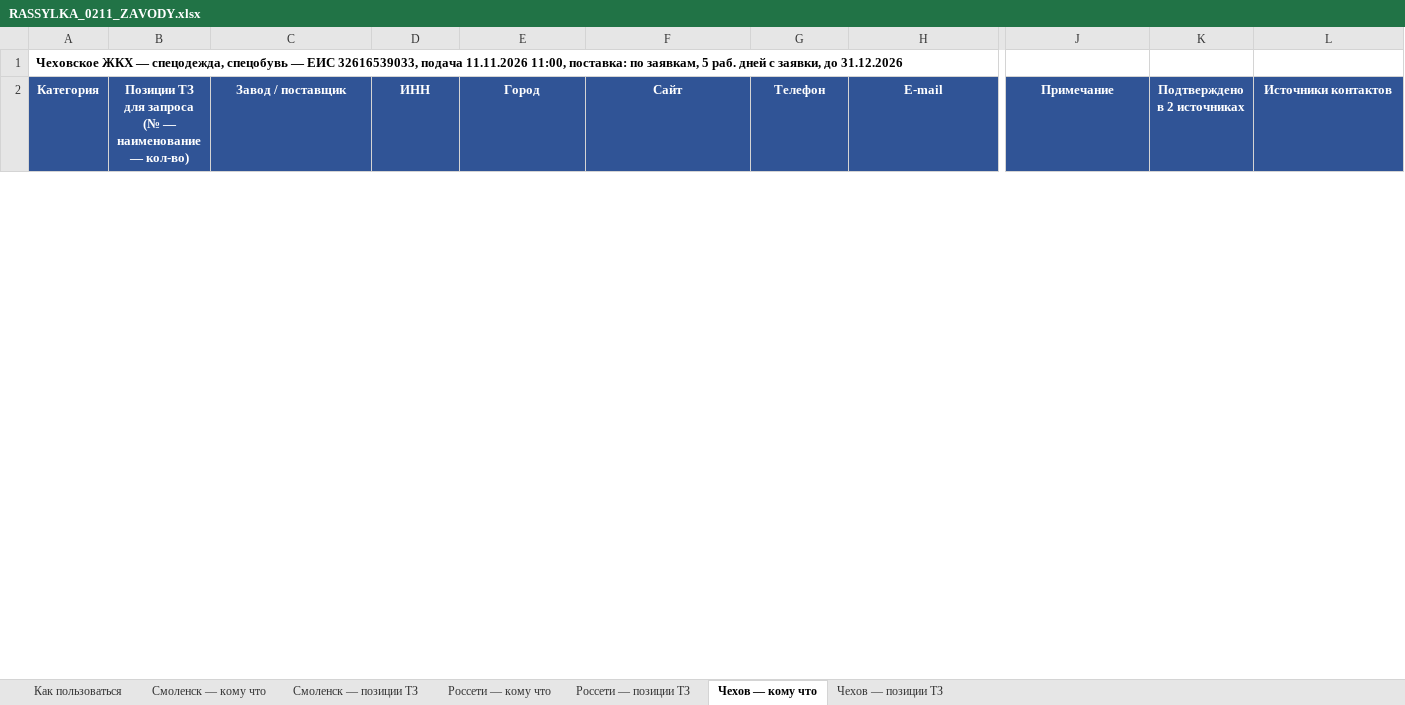
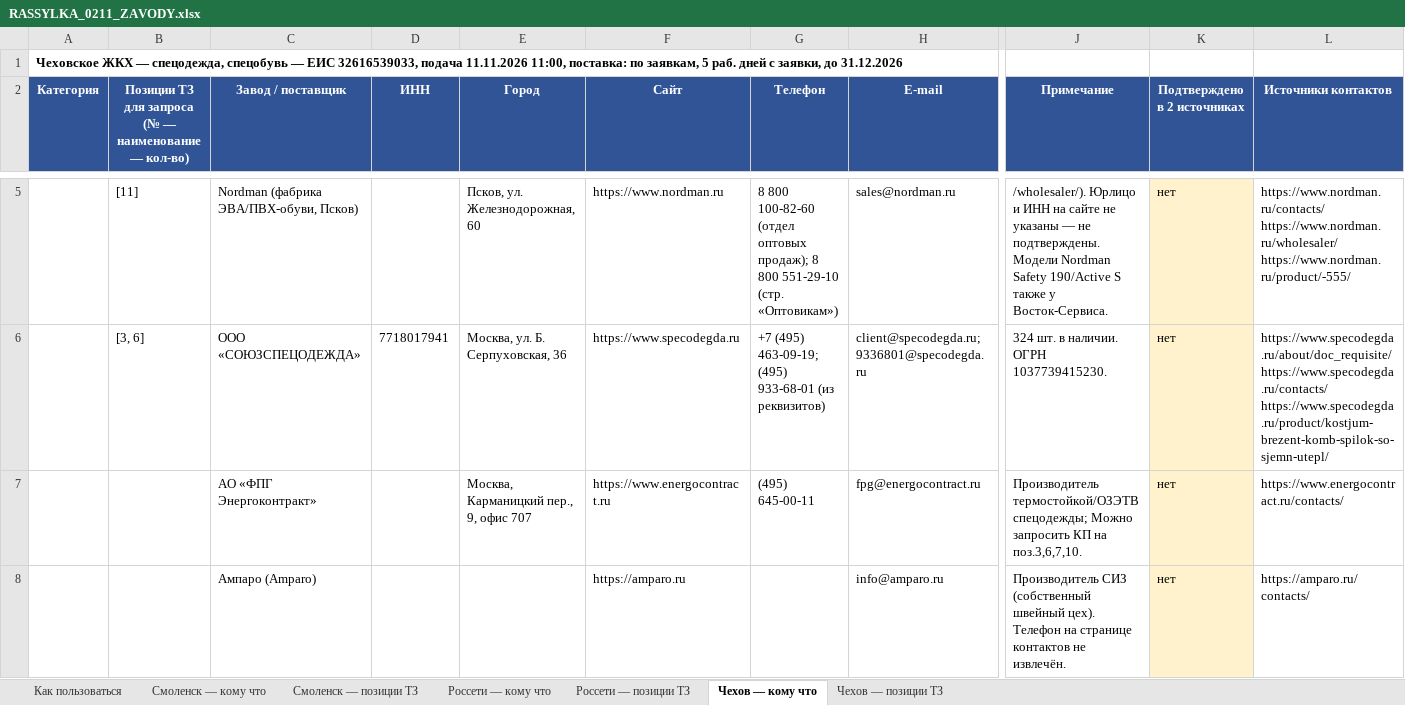
Before and after one commit to arorlov93/Tender-RUS-, an Excel workbook: RASSYLKA_0211_ZAVODY.xlsx, sheet Чехов — кому что, drawn as a sheet; only a part is shown, gaps mark what is left out; values as stored, in another font and other column widths than the file's, no borders; rows hold the shown columns only; ↵ is a line break in a cell; the diff covers the shown part only; the diff names each change by its address in the sheet, - before the commit and + after, or states it on an @@ line.

```diff
--- a/RASSYLKA_0211_ZAVODY.xlsx (sheet Чехов — кому что)
+++ b/RASSYLKA_0211_ZAVODY.xlsx (sheet Чехов — кому что)
+row 5:  | [11] | Nordman (фабрика ЭВА/ПВХ-обуви, Псков) |  | Псков, ул. Железнодорожная, 60 | https://www.nordman.ru | 8 800 100-82-60 (отдел оптовых продаж); 8 800 551-29-10 (стр. «Оптовикам») | sales@nordman.ru | /wholesaler/). Юрлицо и ИНН на сайте не указаны — не подтверждены. Модели Nordman Safety 190/Active S также у Восток-Сервиса. | нет | https://www.nordman.ru/contacts/ ↵ https://www.nordman.ru/wholesaler/ ↵ https://www.nordman.ru/product/-555/
+row 6:  | [3, 6] | ООО «СОЮЗСПЕЦОДЕЖДА» | 7718017941 | Москва, ул. Б. Серпуховская, 36 | https://www.specodegda.ru | +7 (495) 463-09-19; (495) 933-68-01 (из реквизитов) | client@specodegda.ru; 9336801@specodegda.ru | 324 шт. в наличии. ОГРН 1037739415230. | нет | https://www.specodegda.ru/about/doc_requisite/ ↵ https://www.specodegda.ru/contacts/ ↵ https://www.specodegda.ru/product/kostjum-brezent-komb-spilok-so-sjemn-utepl/
+row 7:  |  | АО «ФПГ Энергоконтракт» |  | Москва, Карманицкий пер., 9, офис 707 | https://www.energocontract.ru | (495) 645-00-11 | fpg@energocontract.ru | Производитель термостойкой/ОЗЭТВ спецодежды; Можно запросить КП на поз.3,6,7,10. | нет | https://www.energocontract.ru/contacts/
+row 8:  |  | Ампаро (Amparo) |  |  | https://amparo.ru |  | info@amparo.ru | Производитель СИЗ (собственный швейный цех). Телефон на странице контактов не извлечён. | нет | https://amparo.ru/contacts/
```
Also changed, not shown: 2 added rows and 1 removed row elsewhere in this sheet, sheet Смоленск — кому что, sheet Россети — кому что, DEEP_0211_ANALIZ.xlsx, 8 other files.
